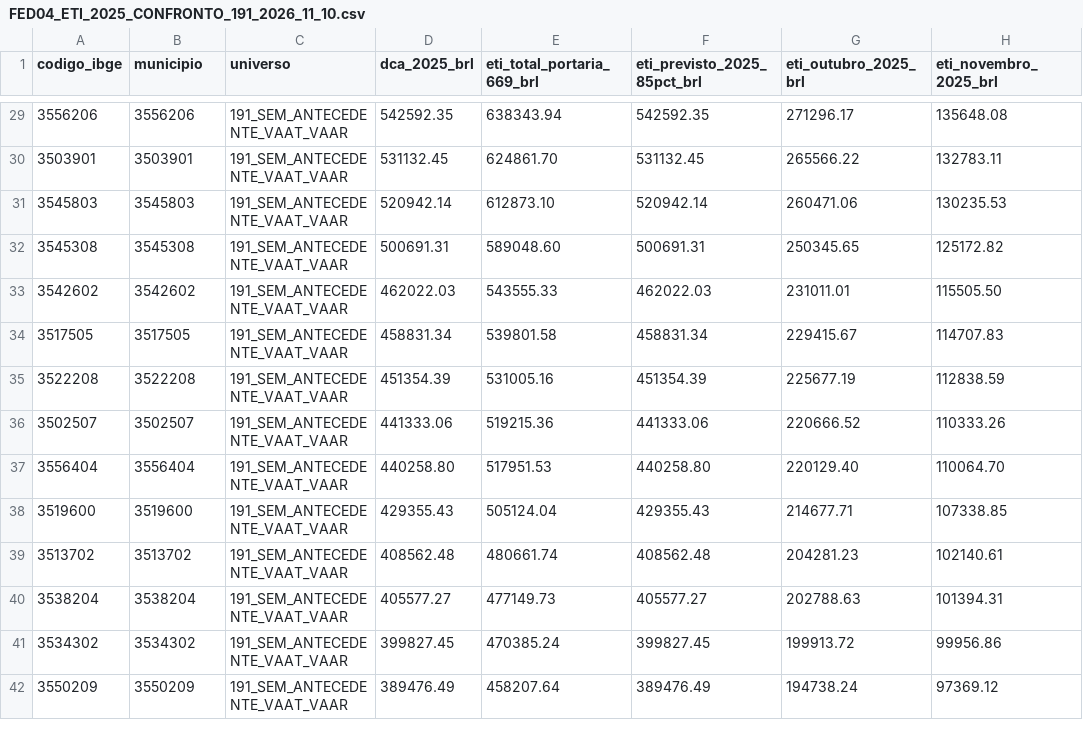
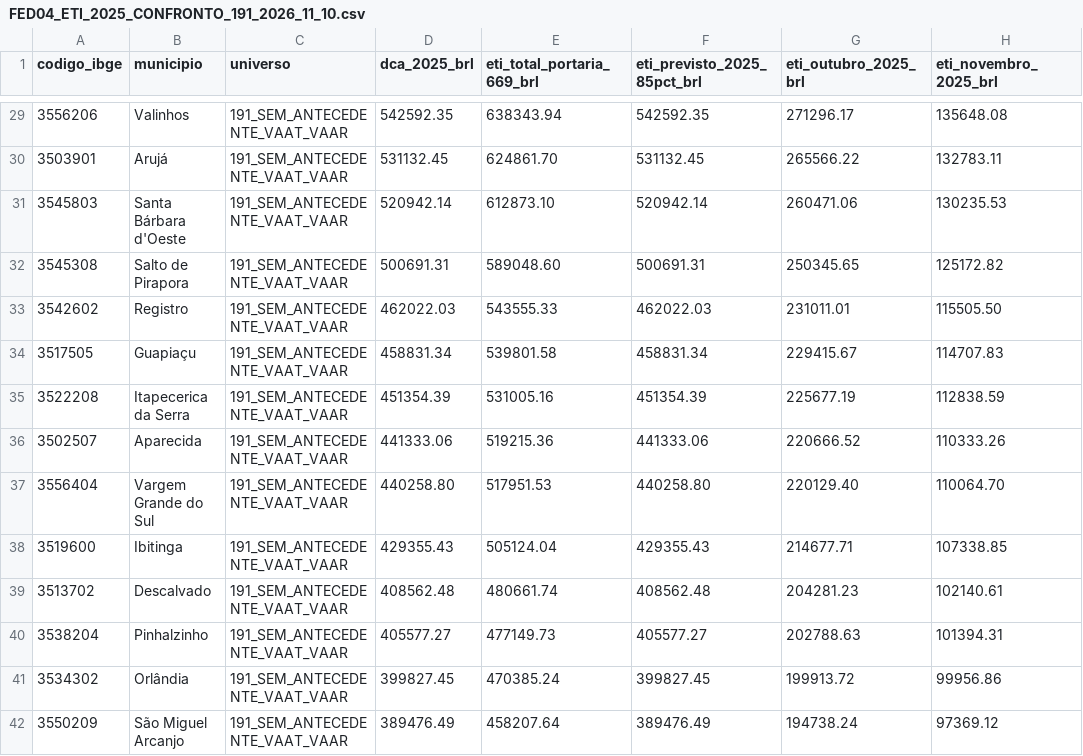
Before and after one commit to hilaliskandar/mapa_do_tesouro, a CSV file: governance/FED04_ETI_2025_CONFRONTO_191_2026_11_10.csv, drawn as a sheet; only a part is shown, gaps mark what is left out; the diff covers the shown part only; the diff names each change by its address in the sheet, - before the commit and + after, or states it on an @@ line.

```diff
--- a/governance/FED04_ETI_2025_CONFRONTO_191_2026_11_10.csv
+++ b/governance/FED04_ETI_2025_CONFRONTO_191_2026_11_10.csv
-B29 (municipio): 3556206
+B29 (municipio): Valinhos
-B30 (municipio): 3503901
+B30 (municipio): Arujá
-B31 (municipio): 3545803
+B31 (municipio): Santa Bárbara d'Oeste
-B32 (municipio): 3545308
+B32 (municipio): Salto de Pirapora
-B33 (municipio): 3542602
+B33 (municipio): Registro
-B34 (municipio): 3517505
+B34 (municipio): Guapiaçu
-B35 (municipio): 3522208
+B35 (municipio): Itapecerica da Serra
-B36 (municipio): 3502507
+B36 (municipio): Aparecida
-B37 (municipio): 3556404
+B37 (municipio): Vargem Grande do Sul
-B38 (municipio): 3519600
+B38 (municipio): Ibitinga
-B39 (municipio): 3513702
+B39 (municipio): Descalvado
-B40 (municipio): 3538204
+B40 (municipio): Pinhalzinho
-B41 (municipio): 3534302
+B41 (municipio): Orlândia
-B42 (municipio): 3550209
+B42 (municipio): São Miguel Arcanjo
```
Also changed, not shown: 177 edited cells elsewhere in this file.
